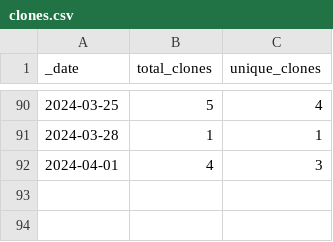
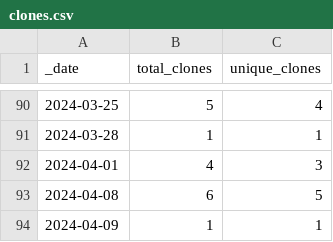
Before and after one commit to jzemmels/impressions, a CSV file: traffic/clones.csv, drawn as a sheet; only a part is shown, gaps mark what is left out.

Commit message:
GitHub traffic

```diff
--- a/traffic/clones.csv
+++ b/traffic/clones.csv
@@ -92 +92,3 @@ _date,total_clones,unique_clones
 2024-04-01,4,3
+2024-04-08,6,5
+2024-04-09,1,1
```
Also changed, not shown: 1 other file.
